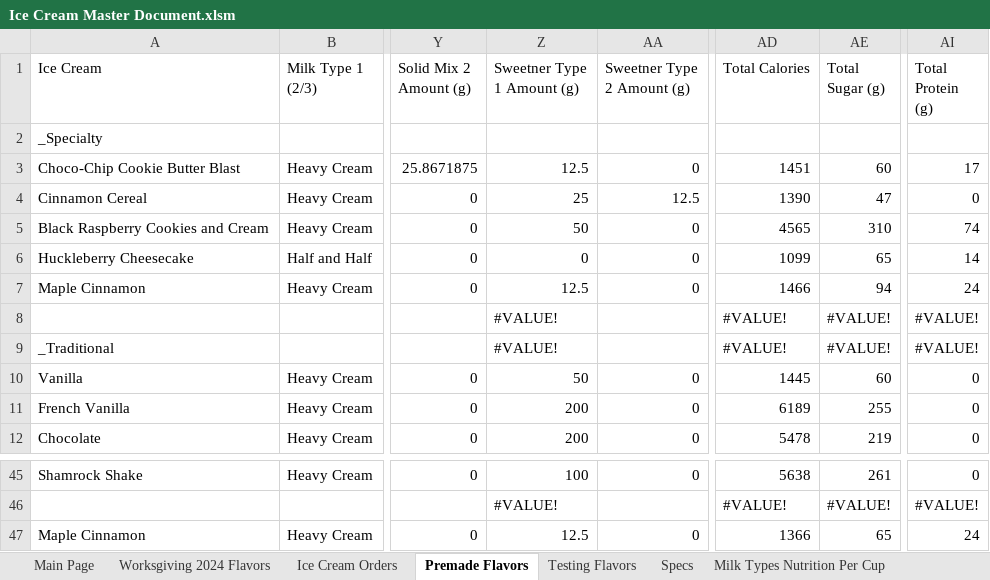
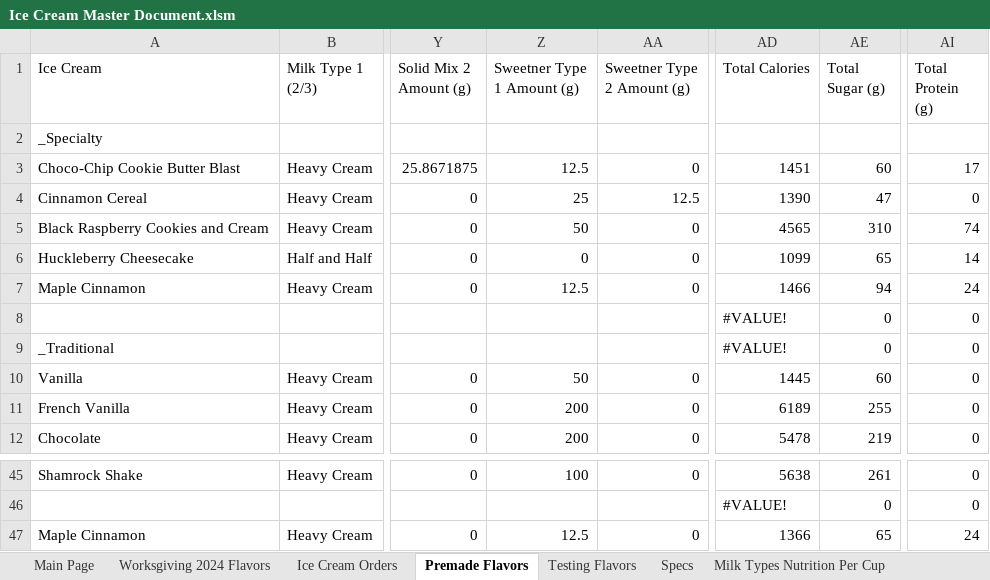
Before and after one commit to Micbro14/MicahsCookiesAndCreamsOrdering, an Excel workbook: Ice Cream Master Document.xlsm, sheet Premade Flavors, drawn as a sheet; only a part is shown, gaps mark what is left out; values as stored, in another font and other column widths than the file's, no cell formats; the diff covers the shown part only; the diff names each change by its address in the sheet, - before the commit and + after, or states it on an @@ line.

```diff
--- a/Ice Cream Master Document.xlsm (sheet Premade Flavors)
+++ b/Ice Cream Master Document.xlsm (sheet Premade Flavors)
-Z8:Z9 (Sweetner Type 1 Amount (g)): #VALUE!
+Z8:Z9 (Sweetner Type 1 Amount (g)): (empty)
-AE8:AE9 (Total Sugar (g)): #VALUE!
+AE8:AE9 (Total Sugar (g)): 0
-AI8:AI9 (Total Protein (g)): #VALUE!
+AI8:AI9 (Total Protein (g)): 0
-Z46 (Sweetner Type 1 Amount (g)): #VALUE!
+Z46 (Sweetner Type 1 Amount (g)): (empty)
-AE46 (Total Sugar (g)): #VALUE!
+AE46 (Total Sugar (g)): 0
-AI46 (Total Protein (g)): #VALUE!
+AI46 (Total Protein (g)): 0
```
Also changed, not shown: 55 edited cells elsewhere in this sheet, sheet Testing Flavors, cell formats, formulas that keep their value, 2 other files.
